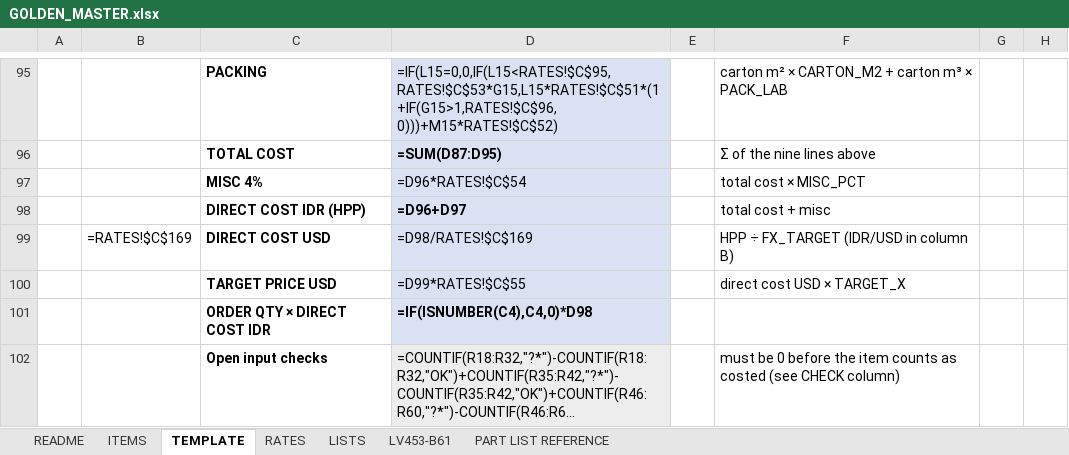
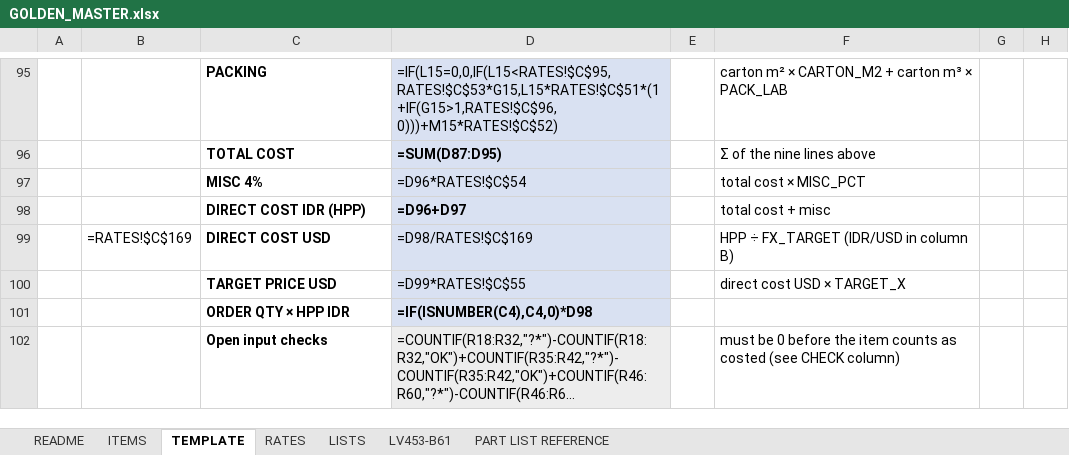
Before and after one commit to rizky-make-it/BOM-APP, an Excel workbook: data/GOLDEN_MASTER.xlsx, sheet TEMPLATE, drawn as a sheet; only a part is shown, gaps mark what is left out; long unchanged cells end in …; values as stored, in another font and other column widths than the file's, no borders; formulas without a stored value are shown as written; conditional formats not drawn; the diff names each change by its address in the sheet, - before the commit and + after, or states it on an @@ line.

Commit message:
Napier: konstruksi standar Tala (karkas panel 301/306/302/601, laci rumus pabrik, tanpa rail kecil) untuk 7 item kotak; tabel item lebih rapat, NOTE di paling kanan, COST USD berformat

```diff
--- a/data/GOLDEN_MASTER.xlsx (sheet TEMPLATE)
+++ b/data/GOLDEN_MASTER.xlsx (sheet TEMPLATE)
-C101: ORDER QTY × DIRECT COST IDR
+C101: ORDER QTY × HPP IDR
```
Also changed, not shown: sheet LV453-B61, 9 other files.
